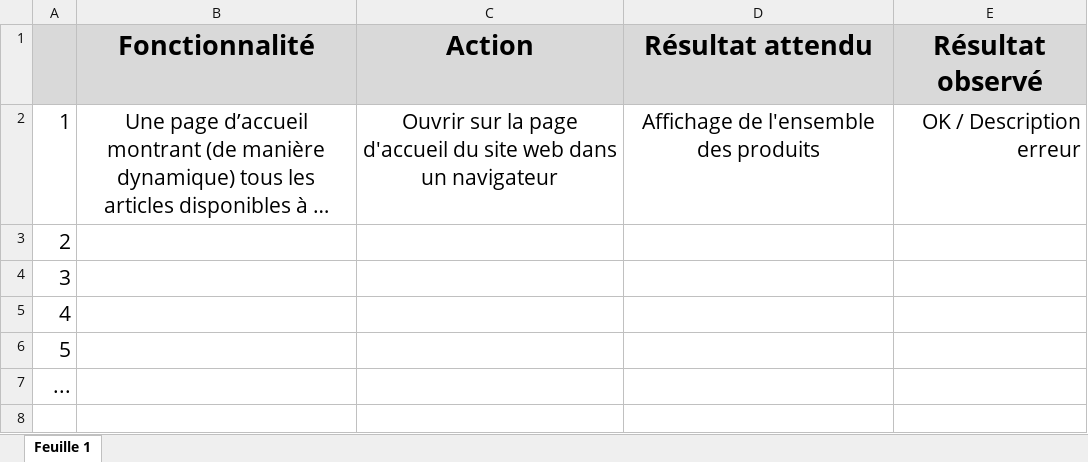
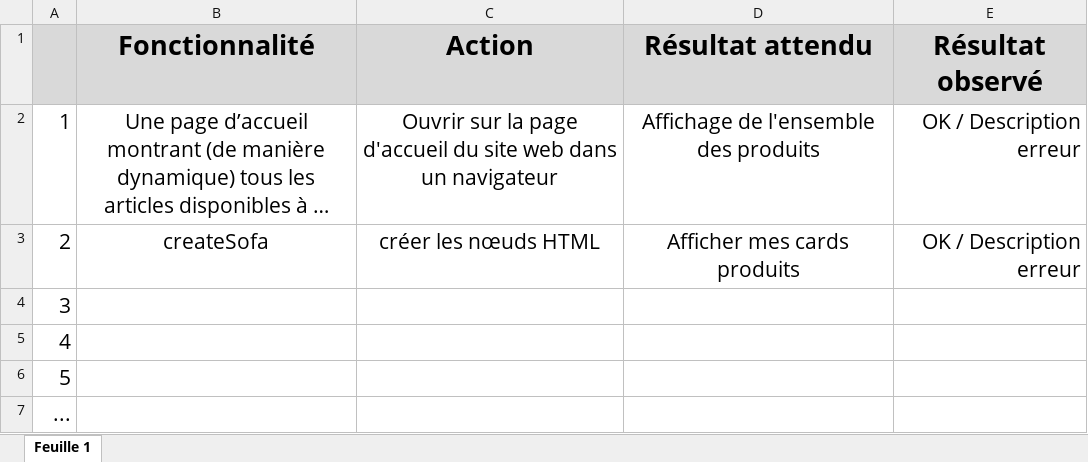
Before and after one commit to Nicolas9118/Projet_5, an Excel workbook: Modele_plan_tests_acceptation.xlsx, sheet Feuille 1, drawn as a sheet; long unchanged cells end in …; values as stored, in another font and other column widths than the file's, no borders; charts and pictures not drawn; the diff names each change by its address in the sheet, - before the commit and + after, or states it on an @@ line.

```diff
--- a/Modele_plan_tests_acceptation.xlsx (sheet Feuille 1)
+++ b/Modele_plan_tests_acceptation.xlsx (sheet Feuille 1)
-B3 (Fonctionnalité): (empty)
+B3 (Fonctionnalité): createSofa
-C3 (Action): (empty)
+C3 (Action): créer les nœuds HTML
-D3 (Résultat attendu): (empty)
+D3 (Résultat attendu): Afficher mes cards produits
-E3 (Résultat observé): (empty)
+E3 (Résultat observé): OK / Description erreur
```
Also changed, not shown: charts or pictures, 4 other files.
